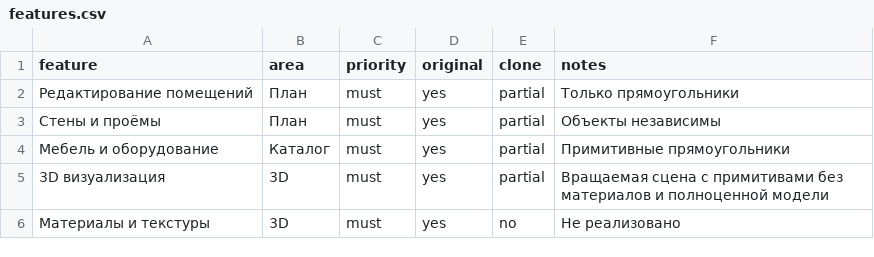
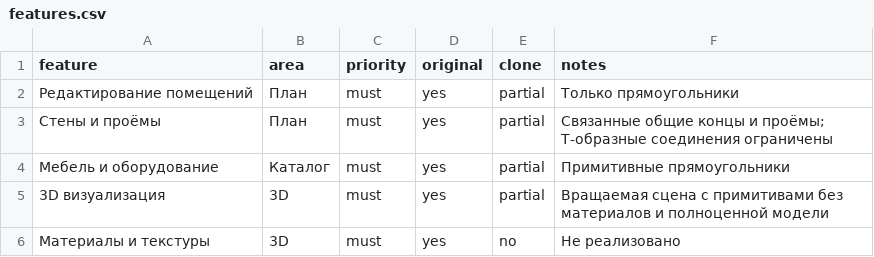
Before and after one commit to zavulon2804-commits/Planer3d, a CSV file: replica/features.csv, drawn as a sheet; only a part is shown.

Commit message:
Update replica/features.csv for connected wall editing

```diff
--- a/replica/features.csv
+++ b/replica/features.csv
@@ -2,3 +2,3 @@ feature,area,priority,original,clone,notes
 Редактирование помещений,План,must,yes,partial,Только прямоугольники
-Стены и проёмы,План,must,yes,partial,Объекты независимы
+Стены и проёмы,План,must,yes,partial,Связанные общие концы и проёмы; Т-образные соединения ограничены
 Мебель и оборудование,Каталог,must,yes,partial,Примитивные прямоугольники
```
